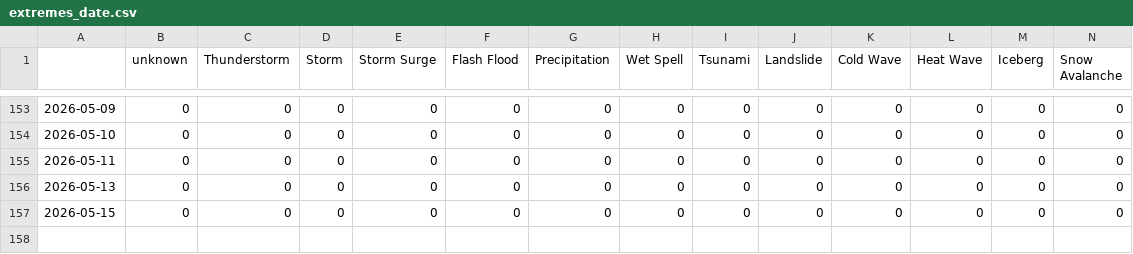
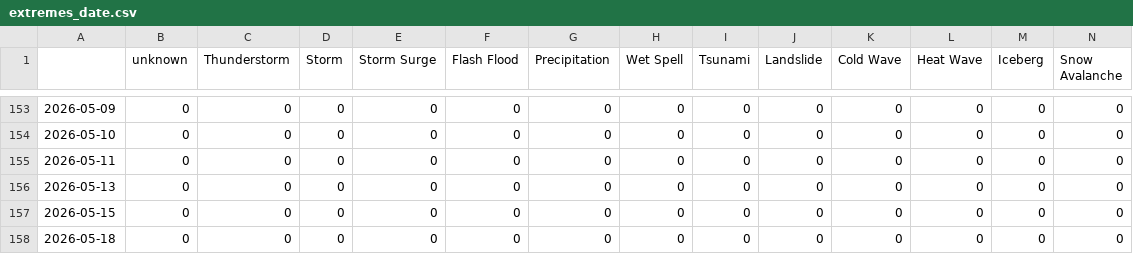
Before and after one commit to pg-ufr-news/germanExtremes, a CSV file: csv/extremes_date.csv, drawn as a sheet; only a part is shown, gaps mark what is left out; rows hold the shown columns only; the diff names each change by its address in the sheet, - before the commit and + after, or states it on an @@ line.

```diff
--- a/csv/extremes_date.csv
+++ b/csv/extremes_date.csv
+row 158: 2026-05-18 | 0 | 0 | 0 | 0 | 0 | 0 | 0 | 0 | 0 | 0 | 0 | 0 | 0
```
Also changed, not shown: csv/feeds_date.csv, 5 other files.
